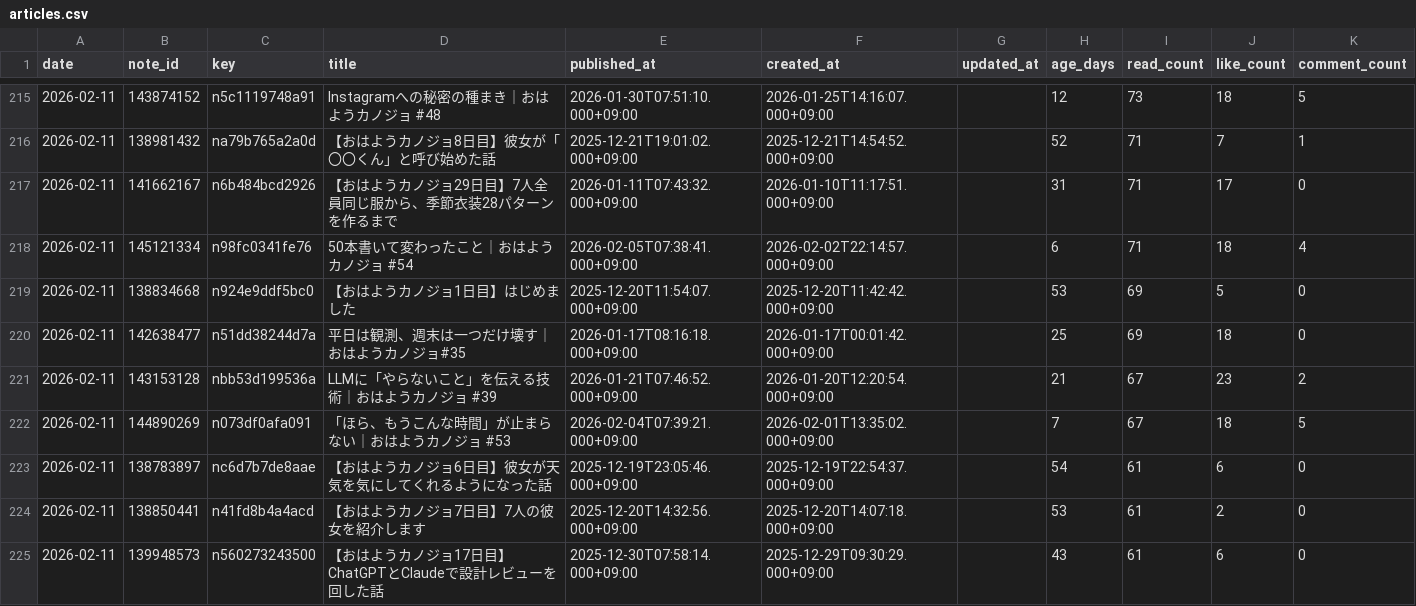
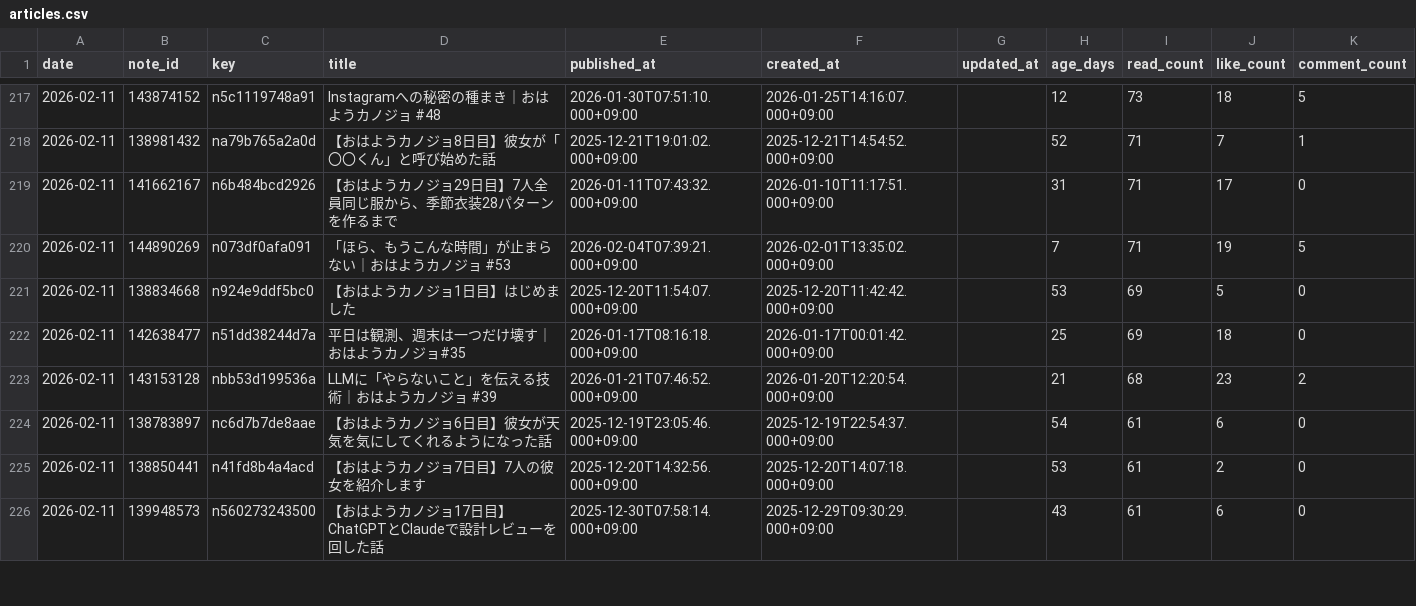
Before and after one commit to hasyamo/note-stats-tracker, a CSV file: data/articles.csv, drawn as a sheet; only a part is shown, gaps mark what is left out; the diff covers the shown part only.

```diff
--- a/data/articles.csv
+++ b/data/articles.csv
@@ -217,7 +219,6 @@ date,note_id,key,title,published_at,created_at,updated_at,age_days,read_count,li
 2026-02-11,141662167,n6b484bcd2926,【おはようカノジョ29日目】7人全員同じ服から、季節衣装28パターンを作るまで,2026-01-11T07:43:32.000+09:00,2026-01-10T11:17:51.000+09:00,,31,71,17,0
-2026-02-11,145121334,n98fc0341fe76,50本書いて変わったこと｜おはようカノジョ #54,2026-02-05T07:38:41.000+09:00,2026-02-02T22:14:57.000+09:00,,6,71,18,4
+2026-02-11,144890269,n073df0afa091,「ほら、もうこんな時間」が止まらない｜おはようカノジョ #53,2026-02-04T07:39:21.000+09:00,2026-02-01T13:35:02.000+09:00,,7,71,19,5
 2026-02-11,138834668,n924e9ddf5bc0,【おはようカノジョ1日目】はじめました,2025-12-20T11:54:07.000+09:00,2025-12-20T11:42:42.000+09:00,,53,69,5,0
 2026-02-11,142638477,n51dd38244d7a,平日は観測、週末は一つだけ壊す｜おはようカノジョ#35,2026-01-17T08:16:18.000+09:00,2026-01-17T00:01:42.000+09:00,,25,69,18,0
-2026-02-11,143153128,nbb53d199536a,LLMに「やらないこと」を伝える技術｜おはようカノジョ #39,2026-01-21T07:46:52.000+09:00,2026-01-20T12:20:54.000+09:00,,21,67,23,2
-2026-02-11,144890269,n073df0afa091,「ほら、もうこんな時間」が止まらない｜おはようカノジョ #53,2026-02-04T07:39:21.000+09:00,2026-02-01T13:35:02.000+09:00,,7,67,18,5
+2026-02-11,143153128,nbb53d199536a,LLMに「やらないこと」を伝える技術｜おはようカノジョ #39,2026-01-21T07:46:52.000+09:00,2026-01-20T12:20:54.000+09:00,,21,68,23,2
 2026-02-11,138783897,nc6d7b7de8aae,【おはようカノジョ6日目】彼女が天気を気にしてくれるようになった話,2025-12-19T23:05:46.000+09:00,2025-12-19T22:54:37.000+09:00,,54,61,6,0
```
Also changed, not shown: 5 added rows, 3 removed rows and 6 edited cells elsewhere in this file, 2 other files.
